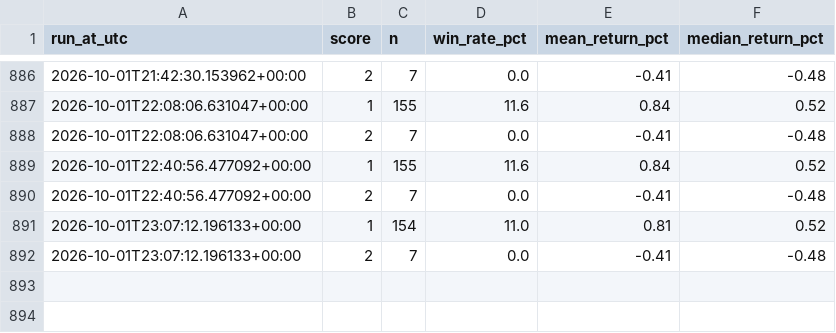
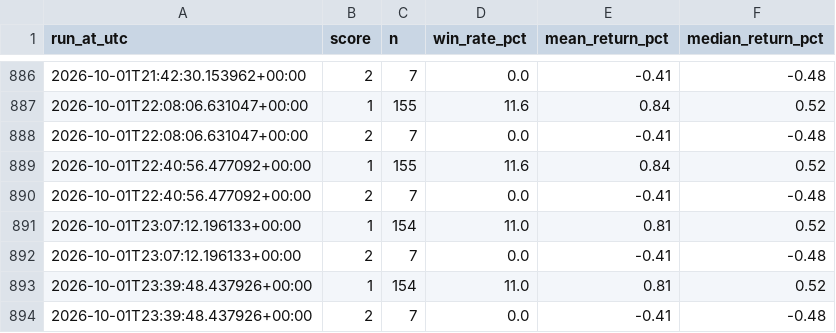
Before and after one commit to akasa8823/akasa8823-crypto-alert, a CSV file: backtest_report.csv, drawn as a sheet; only a part is shown, gaps mark what is left out.

```diff
--- a/backtest_report.csv
+++ b/backtest_report.csv
@@ -892 +892,3 @@
 2026-10-01T23:07:12.196133+00:00,2,7,0.0,-0.41,-0.48
+2026-10-01T23:39:48.437926+00:00,1,154,11.0,0.81,0.52
+2026-10-01T23:39:48.437926+00:00,2,7,0.0,-0.41,-0.48
```
Also changed, not shown: 2 other files.
